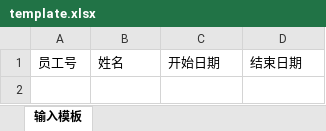
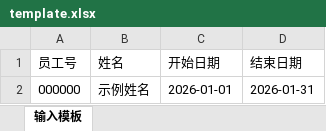
Before and after one commit to luckymaomi/csn2api, an Excel workbook: public/tool/app/http-flight-stats-helper/template.xlsx, sheet 输入模板, drawn as a sheet; values as stored, in another font and other column widths than the file's, no borders; the diff names each change by its address in the sheet, - before the commit and + after, or states it on an @@ line.

```diff
--- a/public/tool/app/http-flight-stats-helper/template.xlsx (sheet 输入模板)
+++ b/public/tool/app/http-flight-stats-helper/template.xlsx (sheet 输入模板)
+row 2: 000000 | 示例姓名 | 2026-01-01 | 2026-01-31
```
Also changed, not shown: public/template/飞行经历起落数查询模板.xlsx, public/tool/app/http-caac-pilot-export-helper/template.xlsx, 12 other files.
